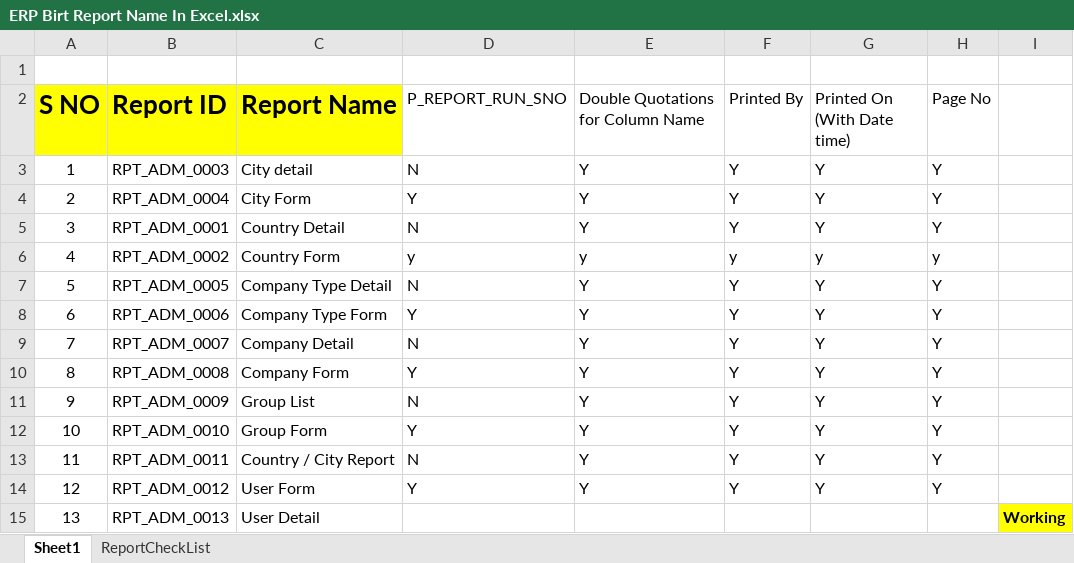
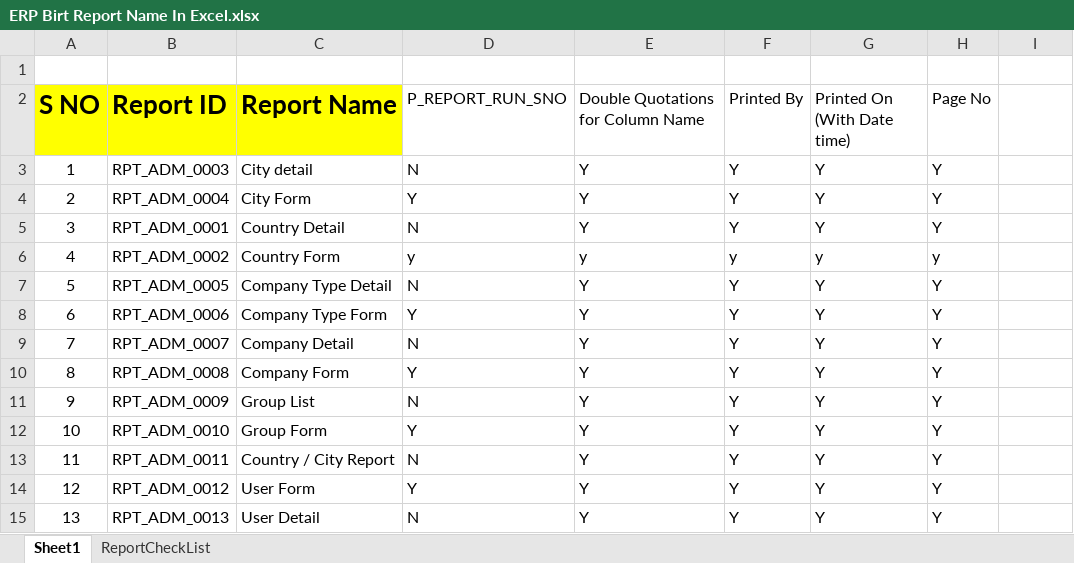
Before and after one commit to FarrukhShaikh21/ERPBirtReports, an Excel workbook: ERPBirtReports/ViewController/birtreport/ERP Birt Report Name In Excel.xlsx, sheet Sheet1, drawn as a sheet; values as stored, in another font and other column widths than the file's, no borders; the diff names each change by its address in the sheet, - before the commit and + after, or states it on an @@ line.

Commit message:
SHOAIB

```diff
--- a/ERPBirtReports/ViewController/birtreport/ERP Birt Report Name In Excel.xlsx (sheet Sheet1)
+++ b/ERPBirtReports/ViewController/birtreport/ERP Birt Report Name In Excel.xlsx (sheet Sheet1)
-D15 (P_REPORT_RUN_SNO): (empty)
+D15 (P_REPORT_RUN_SNO): N
-E15: (empty)
+E15: Y
-F15 (Printed By): (empty)
+F15 (Printed By): Y
-G15 (Printed On (With Date time)): (empty)
+G15 (Printed On (With Date time)): Y
-H15 (Page No): (empty)
+H15 (Page No): Y
-I15: Working
+I15: (empty)
-I15 fill: #FFFF00
+I15 fill: none
```
